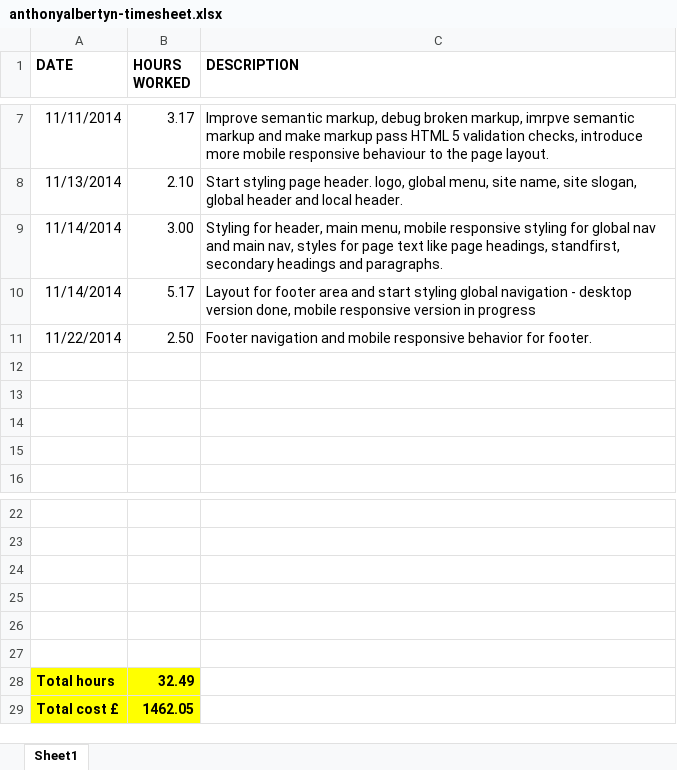
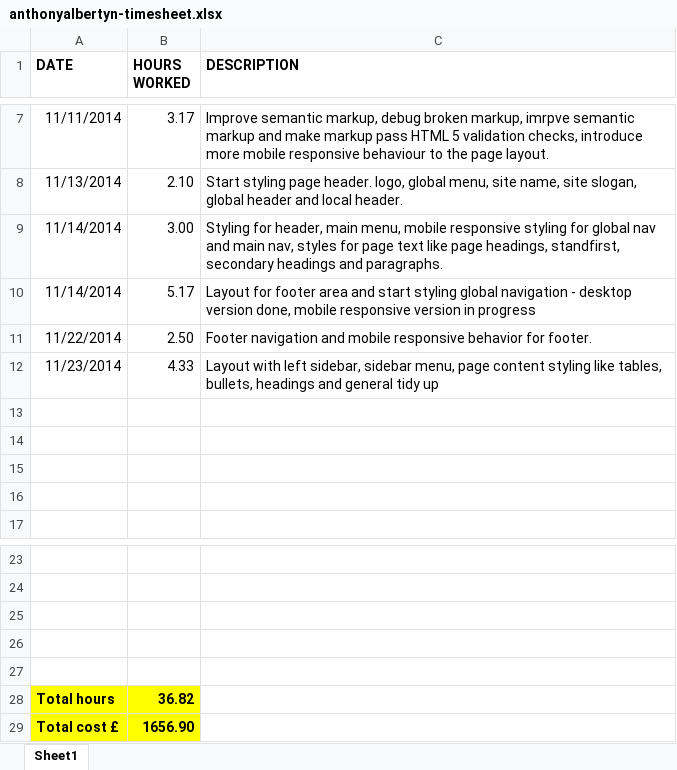
Before and after one commit to elixirhub/elixir-website-template, an Excel workbook: documents/timesheet/anthonyalbertyn-timesheet.xlsx, sheet Sheet1, drawn as a sheet; only a part is shown, gaps mark what is left out; values as stored, in another font and other column widths than the file's, no borders; removed rows and columns are numbered as before the commit, all else as after; the diff names each change by its address in the sheet, - before the commit and + after, or states it on an @@ line.

Commit message:
Update timesheet

```diff
--- a/documents/timesheet/anthonyalbertyn-timesheet.xlsx (sheet Sheet1)
+++ b/documents/timesheet/anthonyalbertyn-timesheet.xlsx (sheet Sheet1)
+row 12: 11/23/2014 | 4.33 | Layout with left sidebar, sidebar menu, page content styling like tables, bullets, headings and general tidy up
-row 27: (empty)
-B28 (HOURS WORKED): 32.49
+B28 (HOURS WORKED): 36.82
-B29 (HOURS WORKED): 1462.05
+B29 (HOURS WORKED): 1656.90
```
